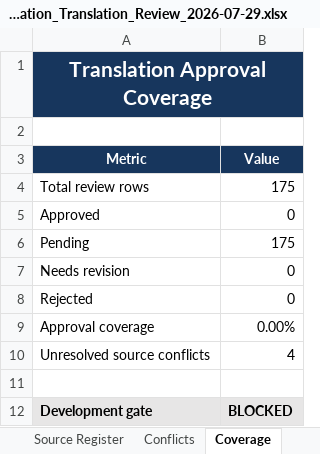
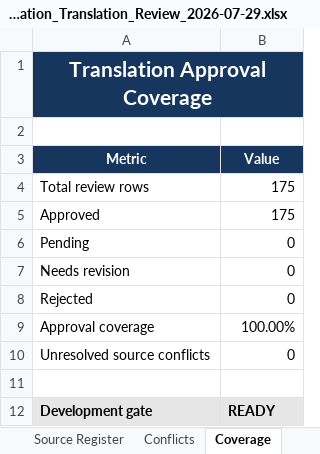
Before and after one commit to odinos/fSookta, an Excel workbook: docs/reviews/Sookta_Recommendation_Translation_Review_2026-07-29.xlsx, sheet Coverage, drawn as a sheet; values as stored, in another font and other column widths than the file's, no borders; conditional formats not drawn; the diff names each change by its address in the sheet, - before the commit and + after, or states it on an @@ line.

```diff
--- a/docs/reviews/Sookta_Recommendation_Translation_Review_2026-07-29.xlsx (sheet Coverage)
+++ b/docs/reviews/Sookta_Recommendation_Translation_Review_2026-07-29.xlsx (sheet Coverage)
-B5 (Value): 0
+B5 (Value): 175
-B6 (Value): 175
+B6 (Value): 0
-B9 (Value): 0.00%
+B9 (Value): 100.00%
-B10 (Value): 4
+B10 (Value): 0
-B12 (Value): BLOCKED
+B12 (Value): READY
```
Also changed, not shown: sheet Translation Review, sheet Conflicts, 3 other files.
